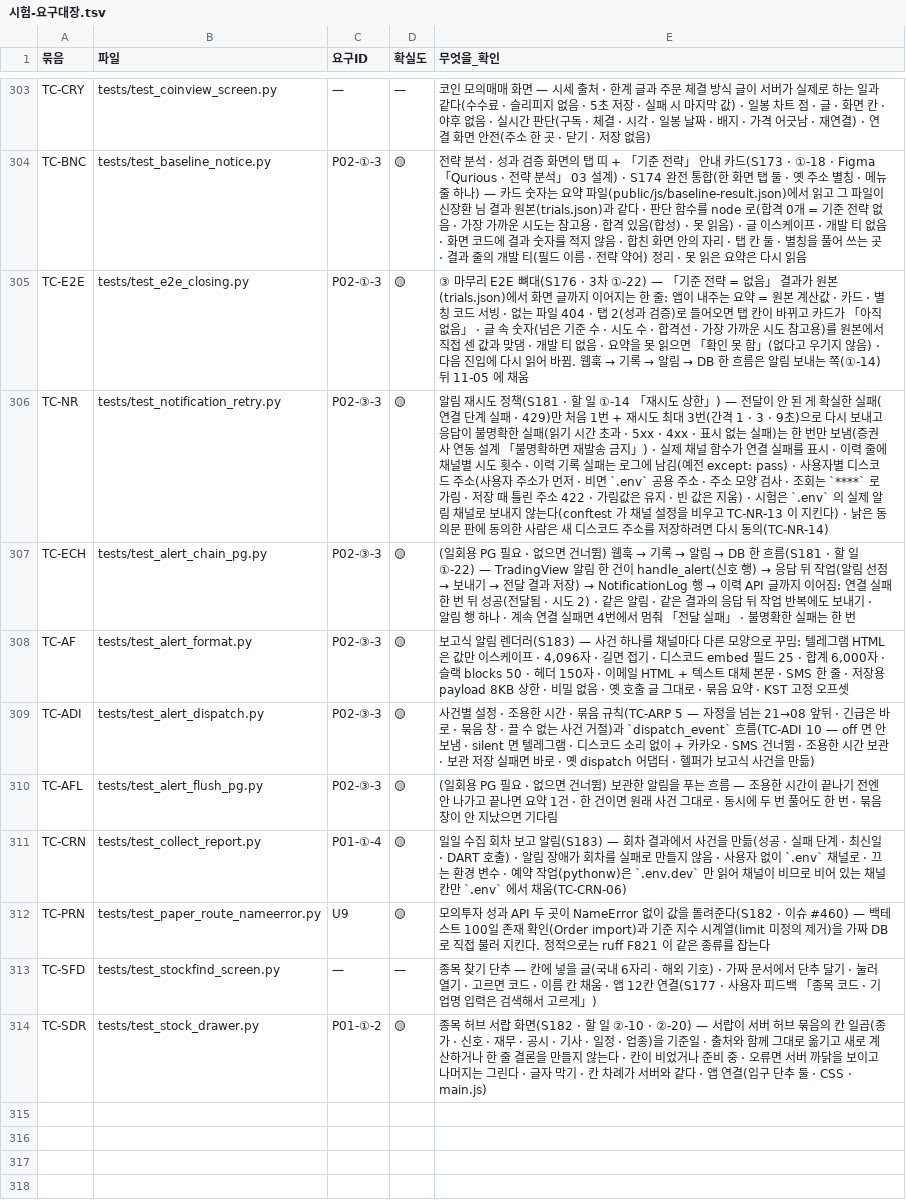
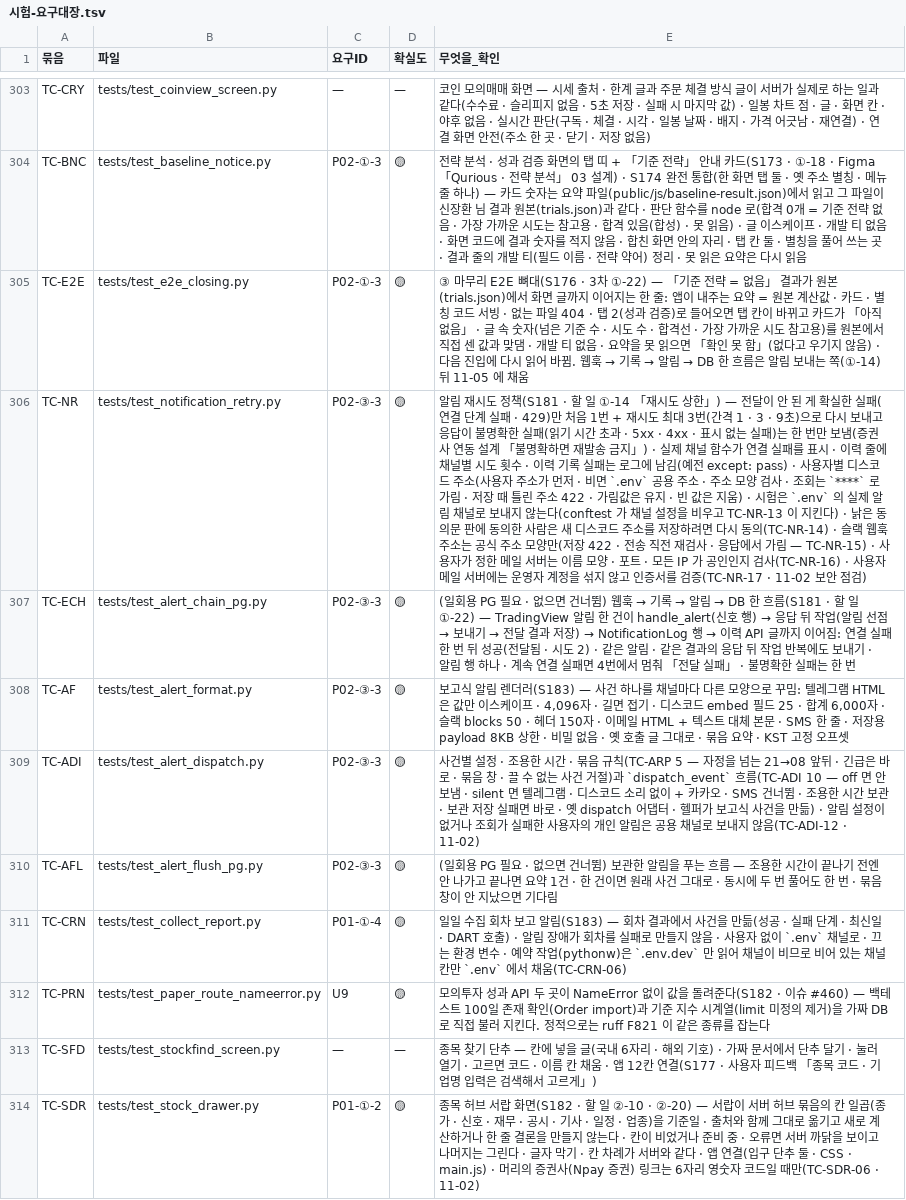
Before and after one commit to EST-team-project/Qurious, a TSV file: docs/phase-3/01-analysis/requirements/대장/시험-요구대장.tsv, drawn as a sheet; only a part is shown, gaps mark what is left out; the diff names each change by its address in the sheet, - before the commit and + after, or states it on an @@ line.

```diff
--- a/docs/phase-3/01-analysis/requirements/대장/시험-요구대장.tsv
+++ b/docs/phase-3/01-analysis/requirements/대장/시험-요구대장.tsv
-E306 (무엇을_확인): …동의(TC-NR-14)
+E306 (무엇을_확인): …동의(TC-NR-14) · 슬랙 웹훅 주소는 공식 주소 모양만(저장 422 · 전송 직전 재검사 · 응답에서 가림 — TC-NR-15) · 사용자가 정한 메일 서버는 이름 모양 · 포트 · 모든 IP 가 공인인지 검사(TC-NR-16) · 사용자 메일 서버에는 운영자 계정을 섞지 않고 인증서를 검증(TC-NR-17 · 11-02 보안 점검)
-E309 (무엇을_확인): …만듦)
+E309 (무엇을_확인): …만듦) · 알림 설정이 없거나 조회가 실패한 사용자의 개인 알림은 공용 채널로 보내지 않음(TC-ADI-12 · 11-02)
-E314 (무엇을_확인): …· CSS · main.js)
+E314 (무엇을_확인): …· CSS · main.js) · 머리의 증권사(Npay 증권) 링크는 6자리 영숫자 코드일 때만(TC-SDR-06 · 11-02)
```
Also changed, not shown: 29 other files.
